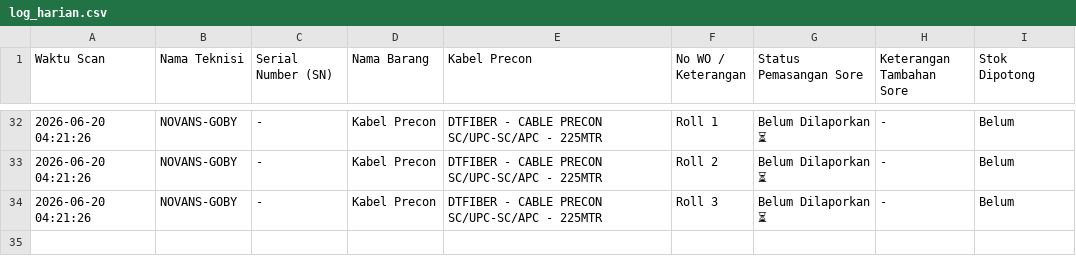
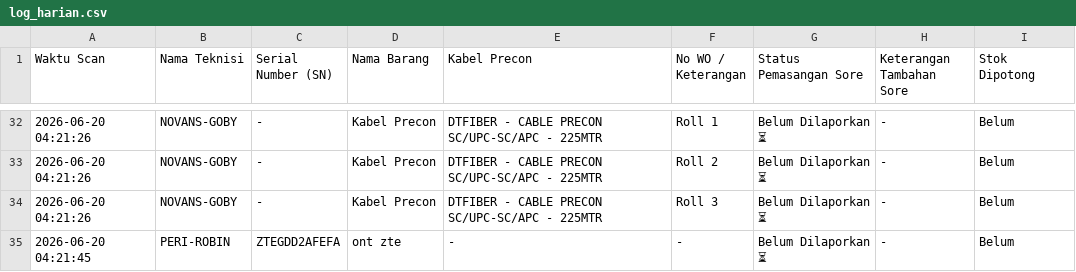
Before and after one commit to jrn999/gudang-ikr, a CSV file: log_harian.csv, drawn as a sheet; only a part is shown, gaps mark what is left out; the diff names each change by its address in the sheet, - before the commit and + after, or states it on an @@ line.

Commit message:
Auto-Update Log 2026-06-20 04:21

```diff
--- a/log_harian.csv
+++ b/log_harian.csv
+row 35: 2026-06-20 04:21:45 | PERI-ROBIN | ZTEGDD2AFEFA | ont zte | - | - | Belum Dilaporkan ⏳ | - | Belum
```
